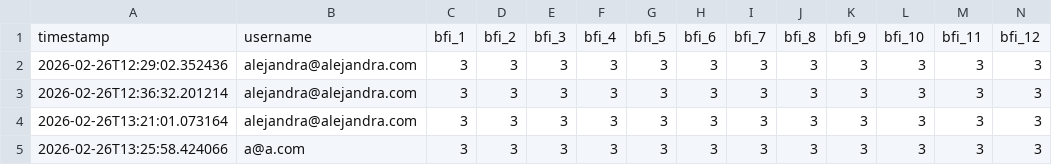
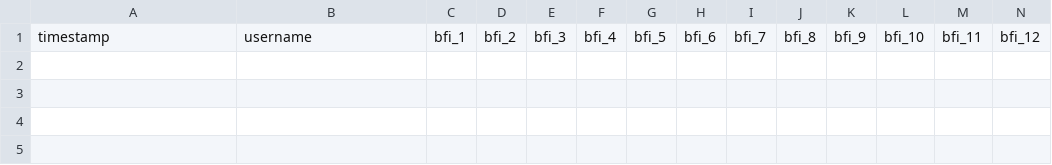
Before and after one commit to alejandranavcas/glasshome-matching-colivers, a CSV file: data/saved_answers_personality_responses.csv, drawn as a sheet; only a part is shown; rows hold the shown columns only; the diff names each change by its address in the sheet, - before the commit and + after, or states it on an @@ line.

Commit message:
Clear saved personality responses
Remove all stored response rows from data/saved_answers_personality_responses.csv, leaving only the header row. This cleans up sample/test entries (including email addresses) and prevents committing personally identifiable or test data.

```diff
--- a/data/saved_answers_personality_responses.csv
+++ b/data/saved_answers_personality_responses.csv
-row 2: 2026-02-26T12:29:02.352436 | alejandra@alejandra.com | 3 | 3 | 3 | 3 | 3 | 3 | 3 | 3 | 3 | 3 | 3 | 3
-row 3: 2026-02-26T12:36:32.201214 | alejandra@alejandra.com | 3 | 3 | 3 | 3 | 3 | 3 | 3 | 3 | 3 | 3 | 3 | 3
-row 4: 2026-02-26T13:21:01.073164 | alejandra@alejandra.com | 3 | 3 | 3 | 3 | 3 | 3 | 3 | 3 | 3 | 3 | 3 | 3
-row 5: 2026-02-26T13:25:58.424066 | a@a.com | 3 | 3 | 3 | 3 | 3 | 3 | 3 | 3 | 3 | 3 | 3 | 3
```
